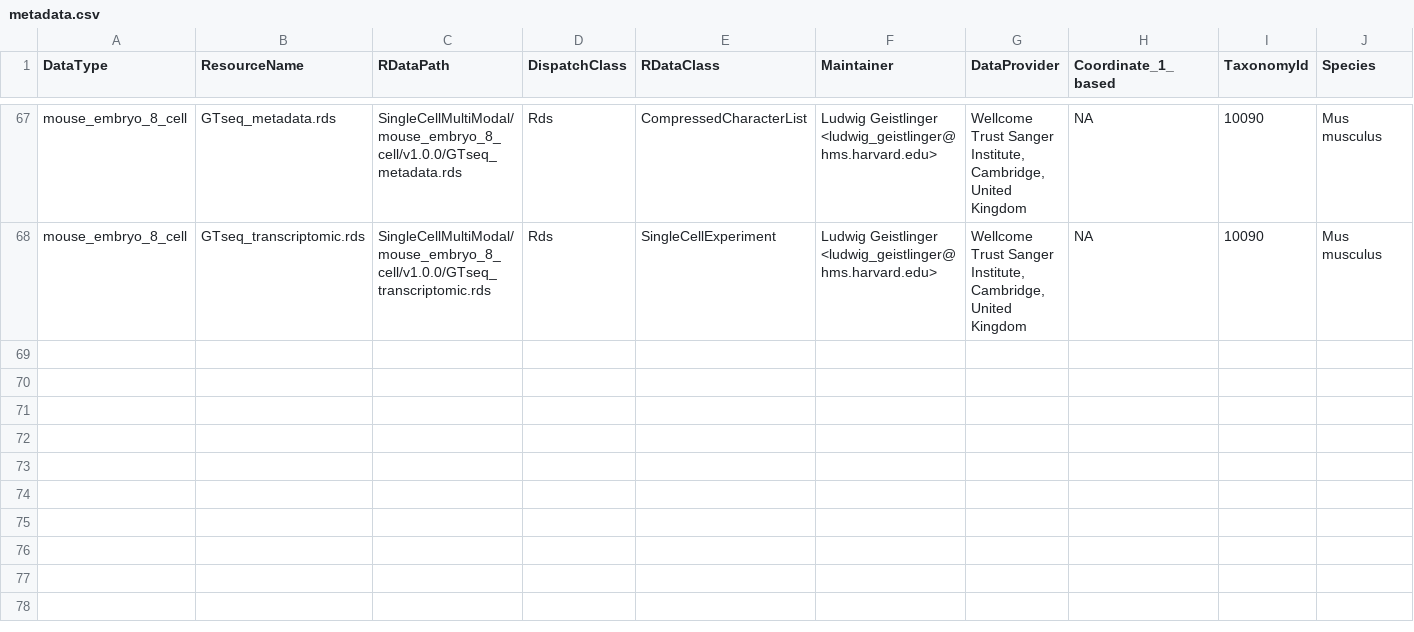
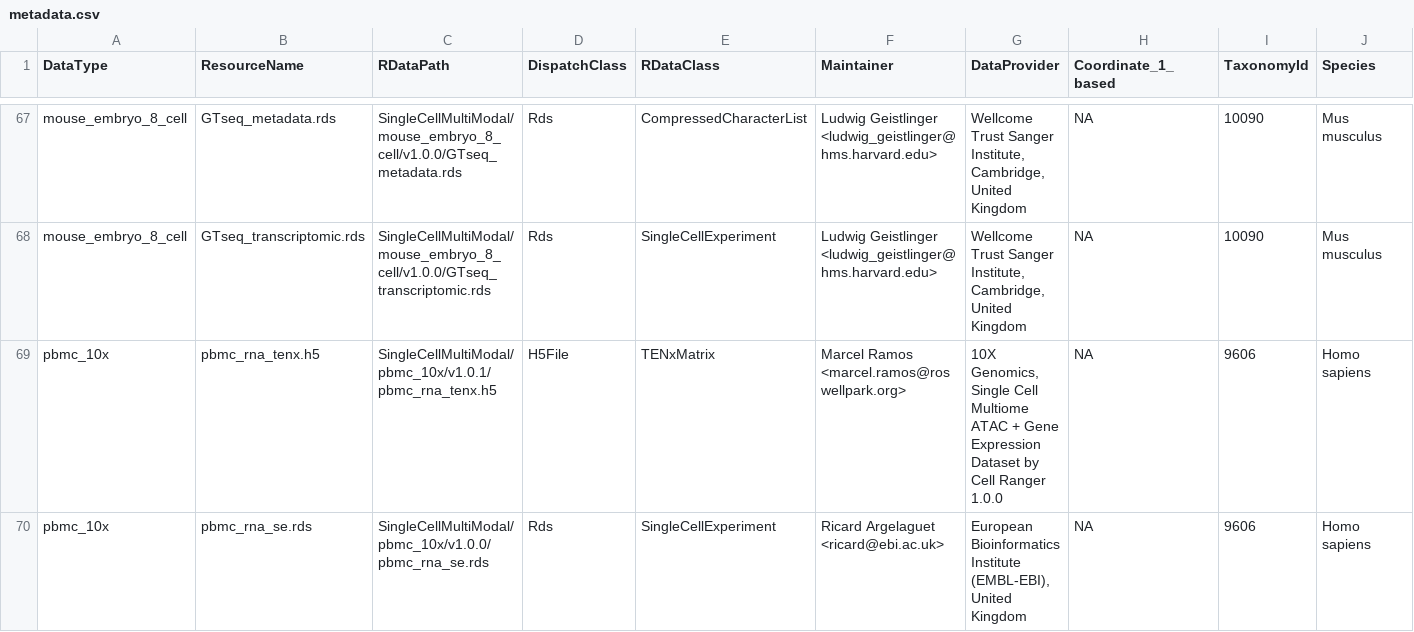
Before and after one commit to waldronlab/SingleCellMultiModal, a CSV file: inst/extdata/metadata.csv, drawn as a sheet; only a part is shown, gaps mark what is left out; rows hold the shown columns only; the diff names each change by its address in the sheet, - before the commit and + after, or states it on an @@ line.

Commit message:
add HDF5 file to metadata

```diff
--- a/inst/extdata/metadata.csv
+++ b/inst/extdata/metadata.csv
+row 69: pbmc_10x | pbmc_rna_tenx.h5 | SingleCellMultiModal/pbmc_10x/v1.0.1/pbmc_rna_tenx.h5 | H5File | TENxMatrix | Marcel Ramos <marcel.ramos@roswellpark.org> | 10X Genomics, Single Cell Multiome ATAC + Gene Expression Dataset by Cell Ranger 1.0.0 | NA | 9606 | Homo sapiens
+row 70: pbmc_10x | pbmc_rna_se.rds | SingleCellMultiModal/pbmc_10x/v1.0.0/pbmc_rna_se.rds | Rds | SingleCellExperiment | Ricard Argelaguet <ricard@ebi.ac.uk> | European Bioinformatics Institute (EMBL-EBI), United Kingdom | NA | 9606 | Homo sapiens
```
Also changed, not shown: 5 other files.
